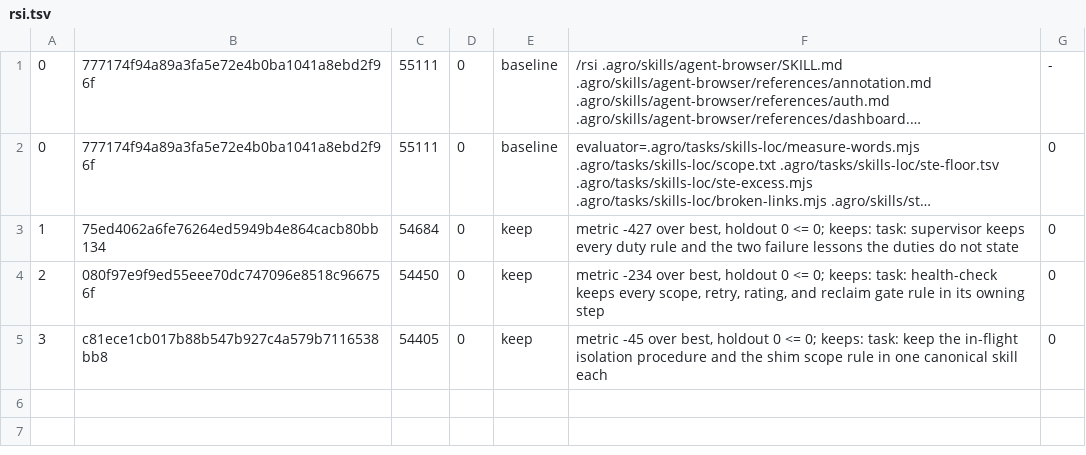
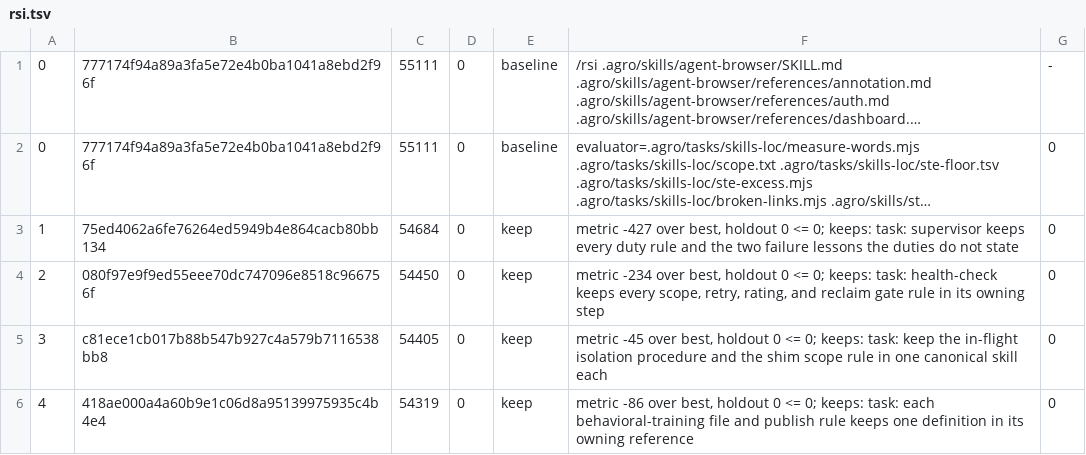
Before and after one commit to mifunedev/agro, a TSV file: .agro/tasks/skills-loc-rsi/rsi.tsv, drawn as a sheet; long unchanged cells end in ….

Commit message:
task: rsi skills-loc-rsi loop 4 keep

```diff
--- a/.agro/tasks/skills-loc-rsi/rsi.tsv
+++ b/.agro/tasks/skills-loc-rsi/rsi.tsv
@@ -5 +5,2 @@
 3	c81ece1cb017b88b547b927c4a579b7116538bb8	54405	0	keep	metric -45 over best, holdout 0 <= 0; keeps: task: keep the in-flight isolation procedure and the shim scope rule in one canonical skill each	0
+4	418ae000a4a60b9e1c06d8a95139975935c4b4e4	54319	0	keep	metric -86 over best, holdout 0 <= 0; keeps: task: each behavioral-training file and publish rule keeps one definition in its owning reference	0
```
Also changed, not shown: 2 other files.
